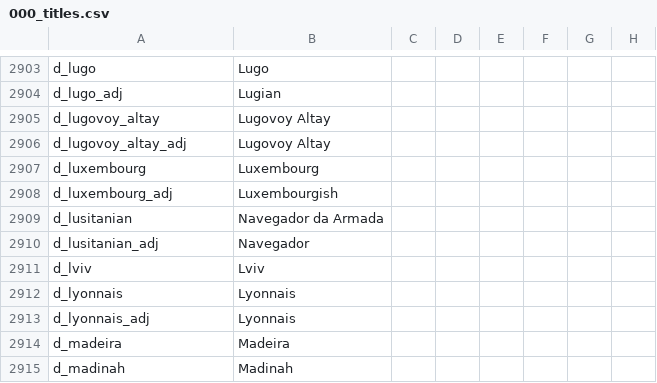
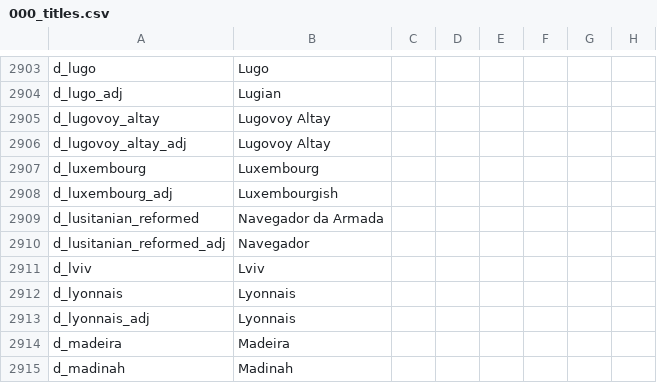
Before and after one commit to klorpa/After-The-End-Eurasia, a CSV file: ATE_Eurasia/localisation/000_titles.csv, drawn as a sheet; only a part is shown, gaps mark what is left out; the diff names each change by its address in the sheet, - before the commit and + after, or states it on an @@ line.

```diff
--- a/ATE_Eurasia/localisation/000_titles.csv
+++ b/ATE_Eurasia/localisation/000_titles.csv
-A2909: d_lusitanian
+A2909: d_lusitanian_reformed
-A2910: d_lusitanian_adj
+A2910: d_lusitanian_reformed_adj
```
Also changed, not shown: ATE_Eurasia/localisation/00_religions.csv, 6 other files.
